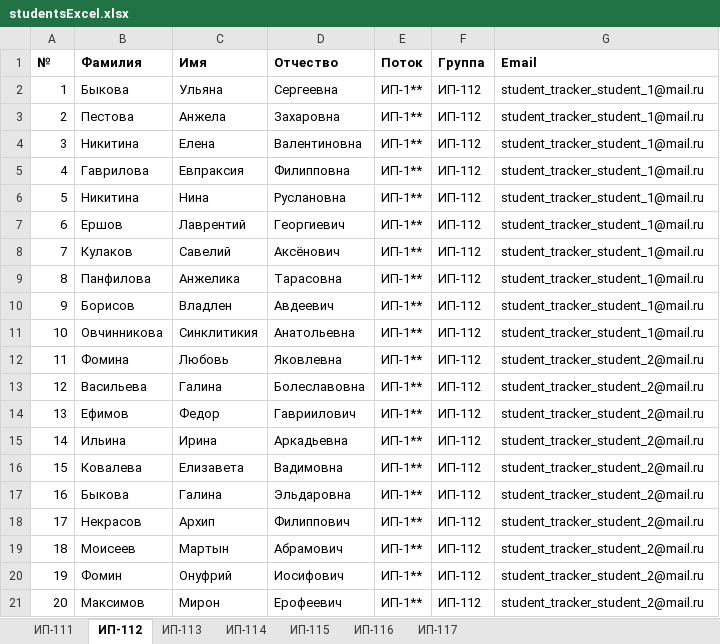
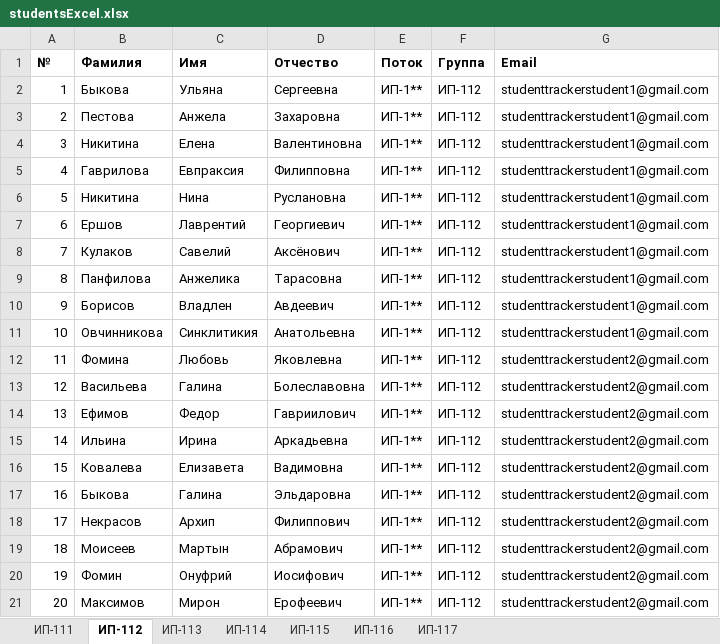
Before and after one commit to KenGuru852/StudentTracker, an Excel workbook: temp/ip-1/studentsExcel.xlsx, sheet ИП-112, drawn as a sheet; values as stored, in another font and other column widths than the file's, no borders; the diff names each change by its address in the sheet, - before the commit and + after, or states it on an @@ line.

```diff
--- a/temp/ip-1/studentsExcel.xlsx (sheet ИП-112)
+++ b/temp/ip-1/studentsExcel.xlsx (sheet ИП-112)
-G2:G11 (Email): student_tracker_student_1@mail.ru
+G2:G11 (Email): studenttrackerstudent1@gmail.com
-G12:G21 (Email): student_tracker_student_2@mail.ru
+G12:G21 (Email): studenttrackerstudent2@gmail.com
```
Also changed, not shown: sheet ИП-111, sheet ИП-115, sheet ИП-117, sheet ИП-116, sheet ИП-113, sheet ИП-114, 5 other files.
